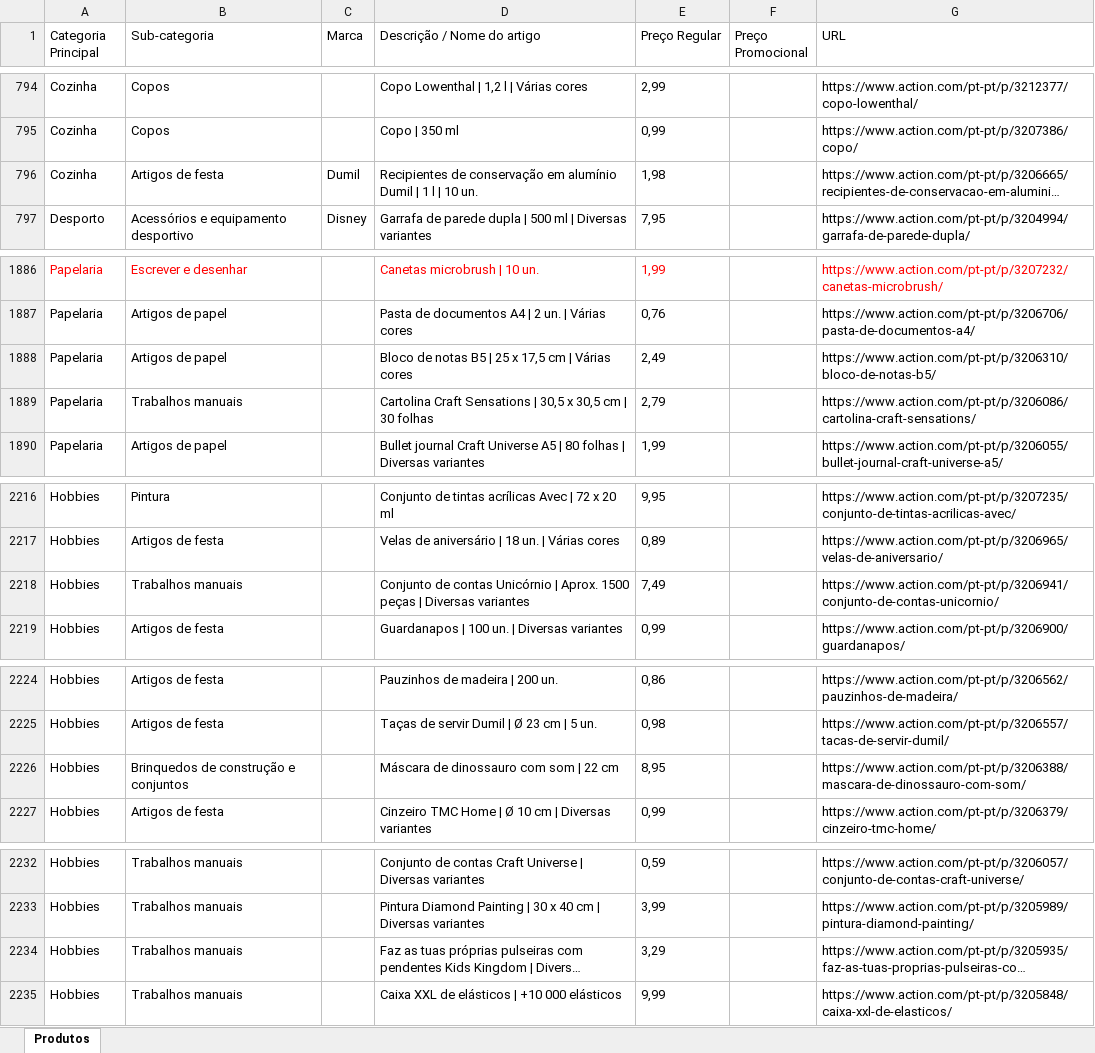
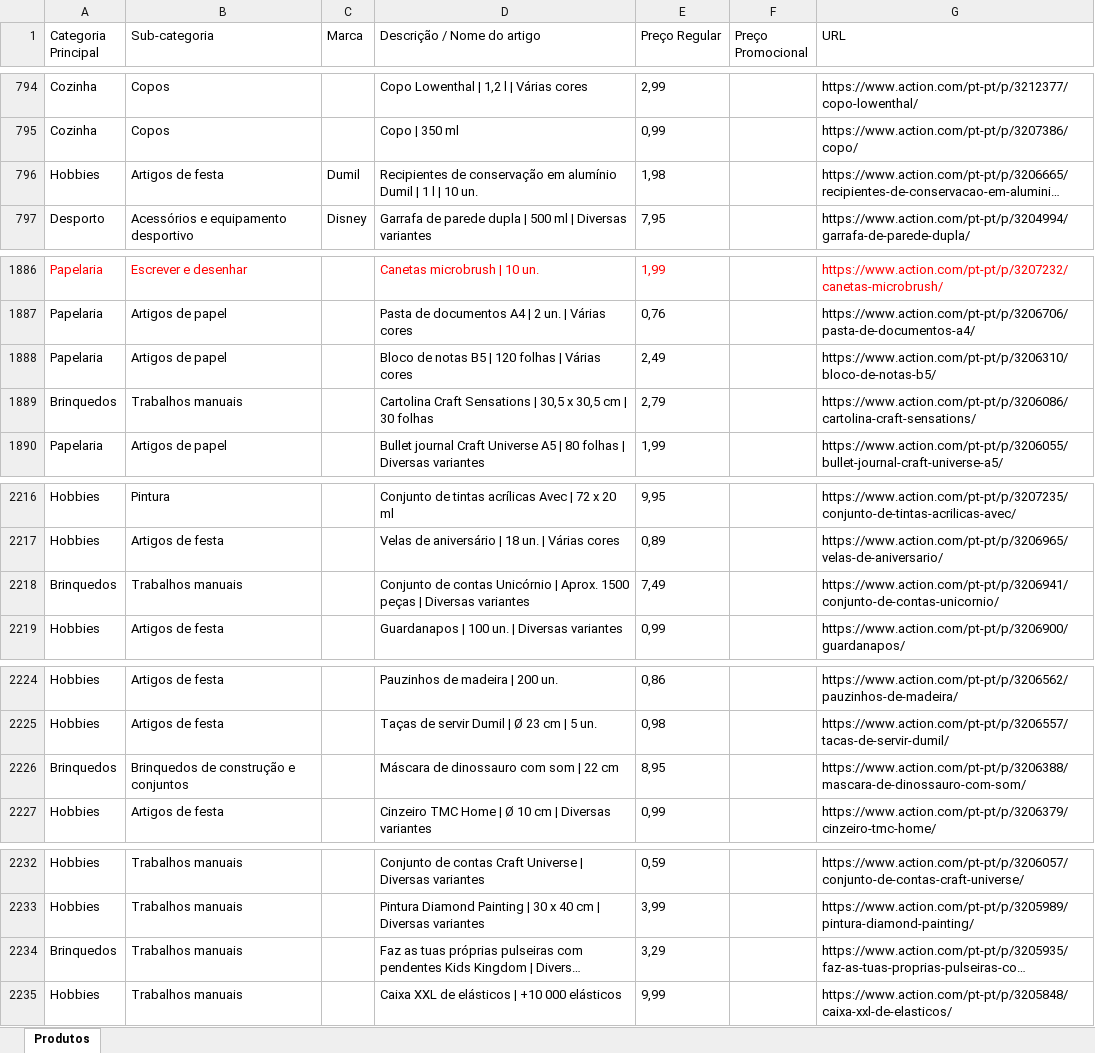
Before and after one commit to Holiday090/teste01, an Excel workbook: Scraping_Action_Atualizado_20260706.xlsx, sheet Produtos, drawn as a sheet; only a part is shown, gaps mark what is left out; long unchanged cells end in …; values as stored, in another font and other column widths than the file's, no borders; the diff covers the shown part only; the diff names each change by its address in the sheet, - before the commit and + after, or states it on an @@ line.

```diff
--- a/Scraping_Action_Atualizado_20260706.xlsx (sheet Produtos)
+++ b/Scraping_Action_Atualizado_20260706.xlsx (sheet Produtos)
-A796 (Categoria Principal): Cozinha
+A796 (Categoria Principal): Hobbies
-D1888 (Descrição / Nome do artigo): …B5 | 25 x 17,5 cm | Várias…
+D1888 (Descrição / Nome do artigo): …B5 | 120 folhas | Várias…
-A1889 (Categoria Principal): Papelaria
+A1889 (Categoria Principal): Brinquedos
-A2218 (Categoria Principal): Hobbies
+A2218 (Categoria Principal): Brinquedos
-A2226 (Categoria Principal): Hobbies
+A2226 (Categoria Principal): Brinquedos
-A2234 (Categoria Principal): Hobbies
+A2234 (Categoria Principal): Brinquedos
```
Also changed, not shown: 14 edited cells elsewhere in this sheet, 1 other file.
